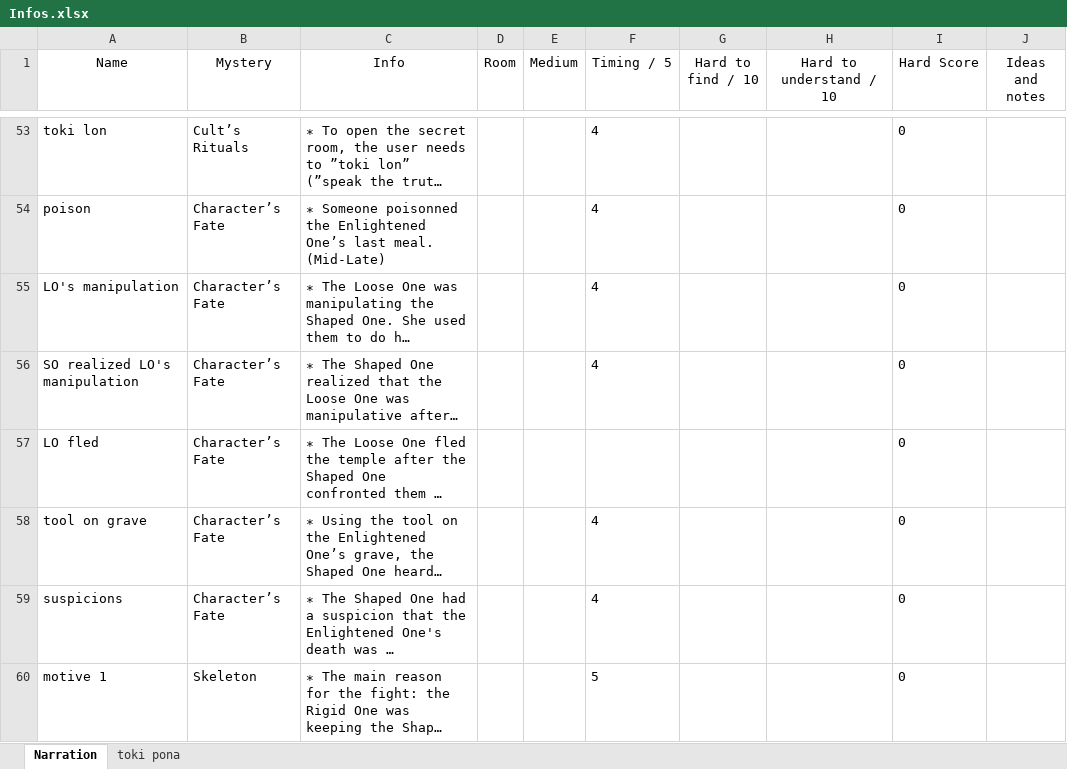
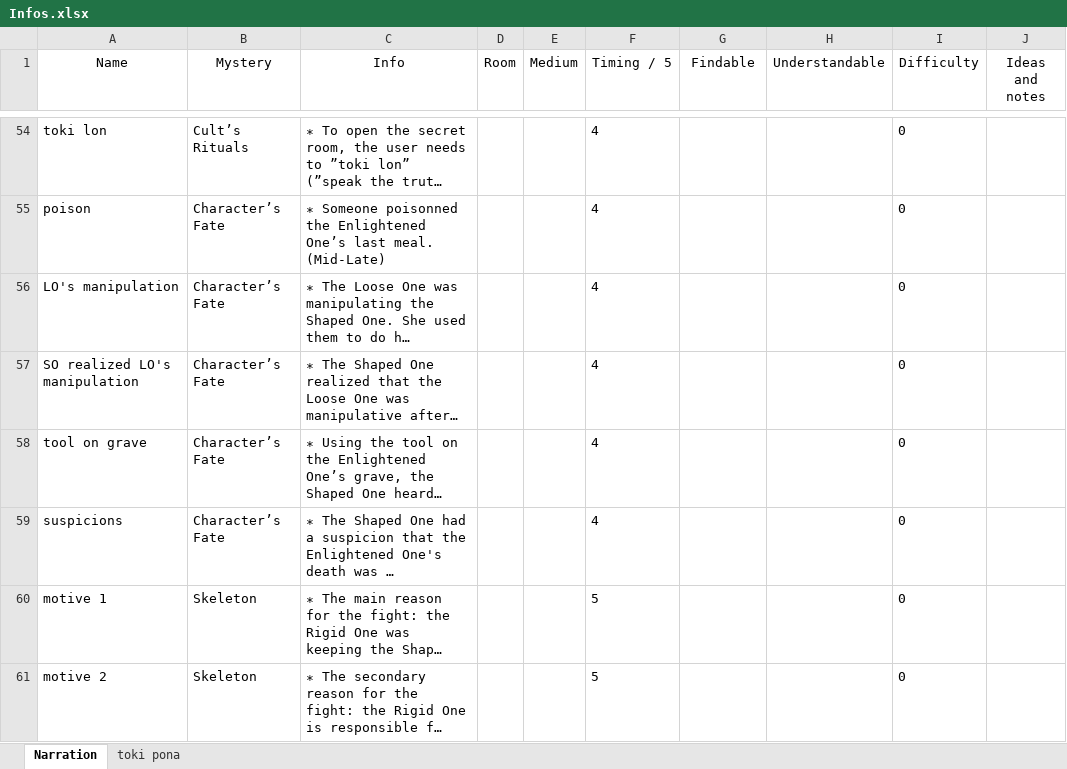
Before and after one commit to Tchetchouille/ijo-musi, an Excel workbook: Design Documents/Narration/Narrative Data/Infos.xlsx, sheet Narration, drawn as a sheet; only a part is shown, gaps mark what is left out; the shorter side is filled out with more unchanged rows; long unchanged cells end in …; values as stored, in another font and other column widths than the file's, no borders; table styles not drawn; the diff covers the shown part only; the diff names each change by its address in the sheet, - before the commit and + after, or states it on an @@ line.

```diff
--- a/Design Documents/Narration/Narrative Data/Infos.xlsx (sheet Narration)
+++ b/Design Documents/Narration/Narrative Data/Infos.xlsx (sheet Narration)
-G1: Hard to find / 10
+G1: Findable
-H1: Hard to understand / 10
+H1: Understandable
-I1: Hard Score
+I1: Difficulty
@@ row 57 moved to row 67: LO fled @@
```
Also changed, not shown: 13 added rows, 8 removed rows, 7 moved rows, 36 edited cells and cell formats elsewhere in this sheet, formulas that keep their value, 26 other files.
